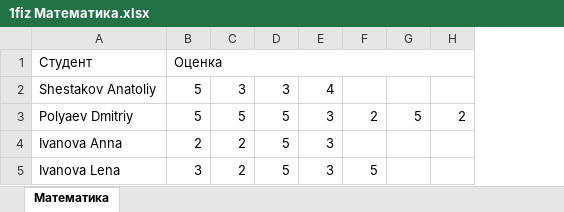
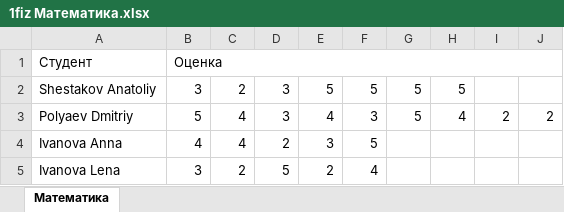
Before and after one commit to Shestakov2089/Rabota-s-drobyami, an Excel workbook: NetBeansProjects/MarkJournalM/1fiz Математика.xlsx, sheet Математика, drawn as a sheet; values as stored, in another font and other column widths than the file's, no borders; removed rows and columns are numbered as before the commit, all else as after; the diff names each change by its address in the sheet, - before the commit and + after, or states it on an @@ line.

```diff
--- a/NetBeansProjects/MarkJournalM/1fiz Математика.xlsx (sheet Математика)
+++ b/NetBeansProjects/MarkJournalM/1fiz Математика.xlsx (sheet Математика)
-column E, rows 2-5: 4 | 3 | 3 | 3
+column F, rows 2-5: 5 | 3 | 5 | 4
+column H, rows 2-3: 5 | 4
+column J, row 3: 2
-B2: 5
+B2: 3
-C2: 3
+C2: 2
-E2: (empty)
+E2: 5
-G2: (empty)
+G2: 5
-C3: 5
+C3: 4
-D3: 5
+D3: 3
-E3: 2
+E3: 4
-B4: 2
+B4: 4
-C4: 2
+C4: 4
-D4: 5
+D4: 2
-E4: (empty)
+E4: 3
-E5: 5
+E5: 2
```
Also changed, not shown: 2 other files.
